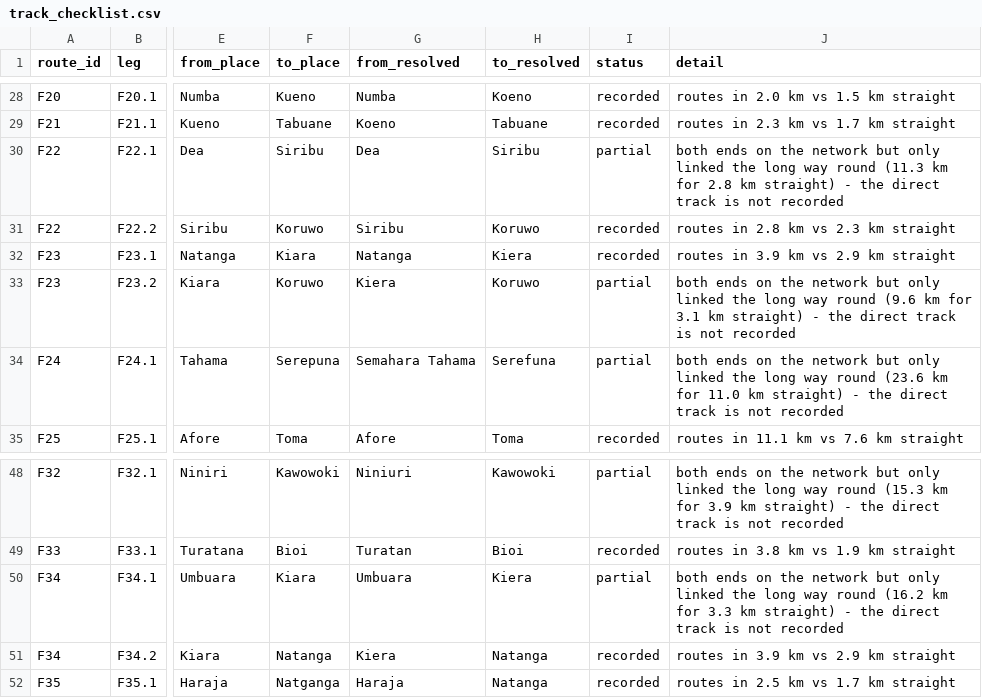
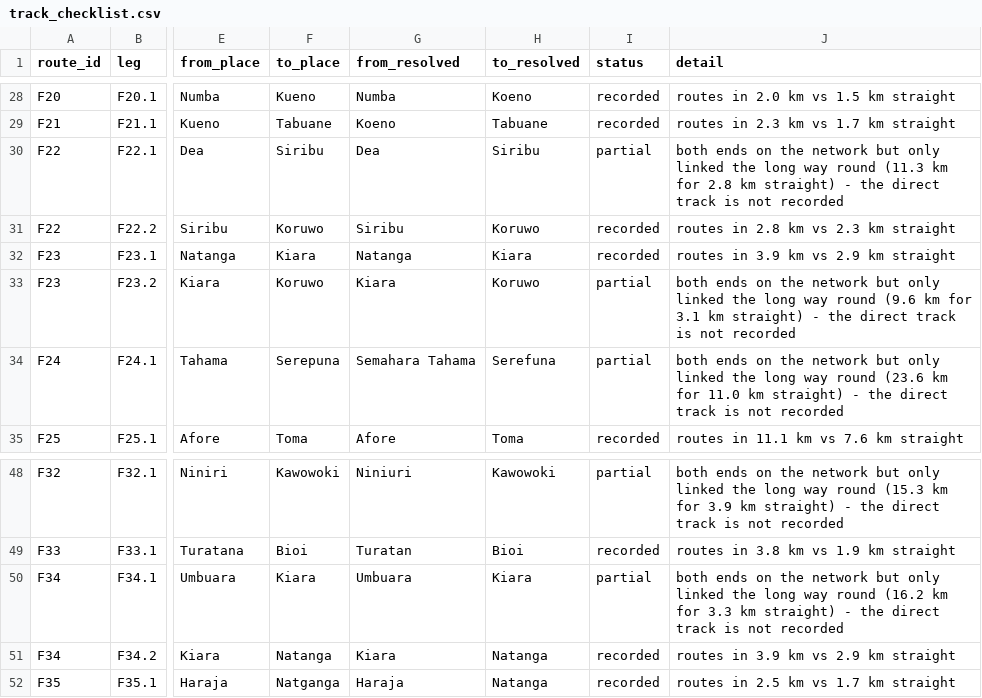
Before and after one commit to wtunsworth-a11y/MCA_Tracks, a CSV file: outputs/access/track_checklist.csv, drawn as a sheet; only a part is shown, gaps mark what is left out; the diff names each change by its address in the sheet, - before the commit and + after, or states it on an @@ line.

```diff
--- a/outputs/access/track_checklist.csv
+++ b/outputs/access/track_checklist.csv
-H32 (to_resolved): Kiera
+H32 (to_resolved): Kiara
-G33 (from_resolved): Kiera
+G33 (from_resolved): Kiara
-H50 (to_resolved): Kiera
+H50 (to_resolved): Kiara
-G51 (from_resolved): Kiera
+G51 (from_resolved): Kiara
```
Also changed, not shown: data/reference/footpath_only_villages.csv, data/reference/place_aliases.csv, 8 other files.
